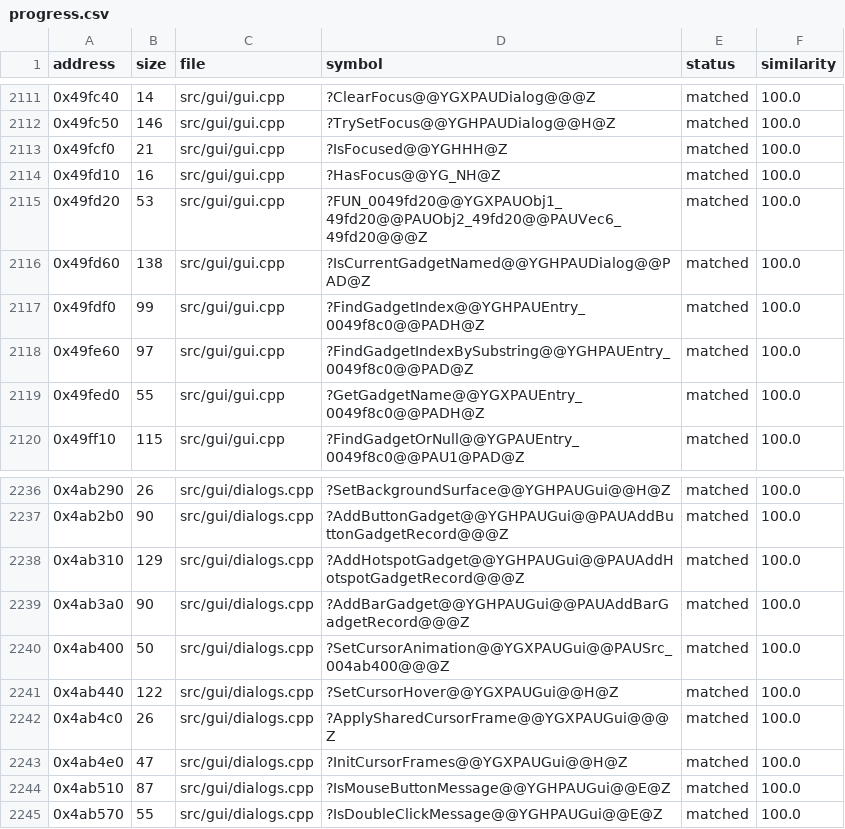
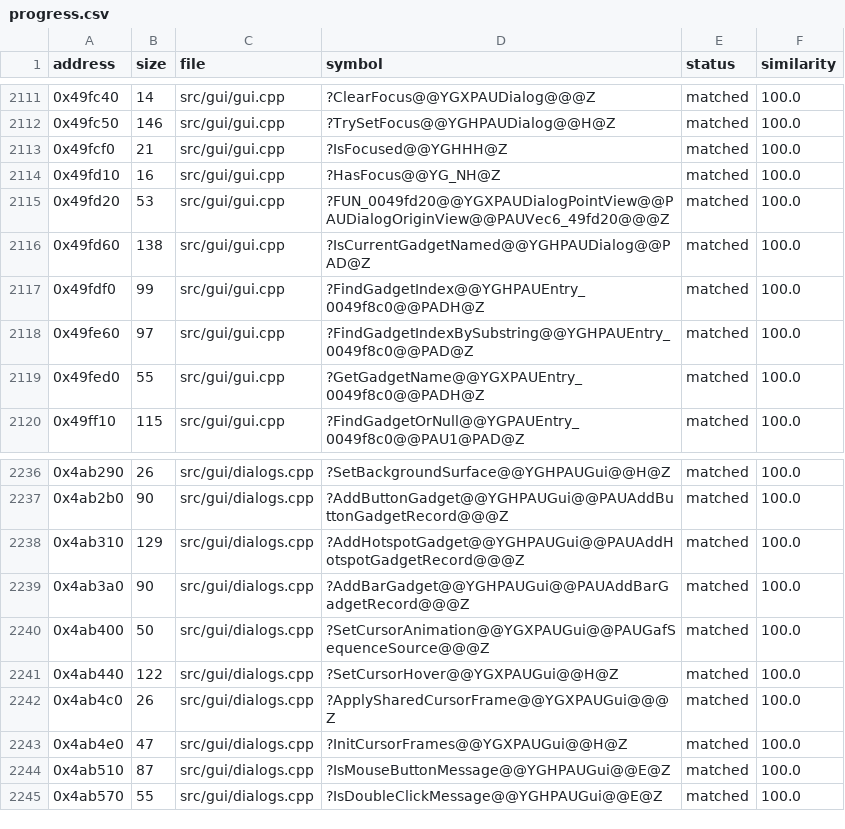
Before and after one commit to ozgb/byte-tactics-moddable, a CSV file: data/progress.csv, drawn as a sheet; only a part is shown, gaps mark what is left out.

```diff
--- a/data/progress.csv
+++ b/data/progress.csv
@@ -2114,3 +2114,3 @@ address,size,file,symbol,status,similarity
 0x49fd10,16,src/gui/gui.cpp,?HasFocus@@YG_NH@Z,matched,100.0
-0x49fd20,53,src/gui/gui.cpp,?FUN_0049fd20@@YGXPAUObj1_49fd20@@PAUObj2_49fd20@@PAUVec6_49fd20@@@Z,matched,100.0
+0x49fd20,53,src/gui/gui.cpp,?FUN_0049fd20@@YGXPAUDialogPointView@@PAUDialogOriginView@@PAUVec6_49fd20@@@Z,matched,100.0
 0x49fd60,138,src/gui/gui.cpp,?IsCurrentGadgetNamed@@YGHPAUDialog@@PAD@Z,matched,100.0
@@ -2239,3 +2239,3 @@ address,size,file,symbol,status,similarity
 0x4ab3a0,90,src/gui/dialogs.cpp,?AddBarGadget@@YGHPAUGui@@PAUAddBarGadgetRecord@@@Z,matched,100.0
-0x4ab400,50,src/gui/dialogs.cpp,?SetCursorAnimation@@YGXPAUGui@@PAUSrc_004ab400@@@Z,matched,100.0
+0x4ab400,50,src/gui/dialogs.cpp,?SetCursorAnimation@@YGXPAUGui@@PAUGafSequenceSource@@@Z,matched,100.0
 0x4ab440,122,src/gui/dialogs.cpp,?SetCursorHover@@YGXPAUGui@@H@Z,matched,100.0
```
Also changed, not shown: data/ref_exceptions.csv, 14 other files.
